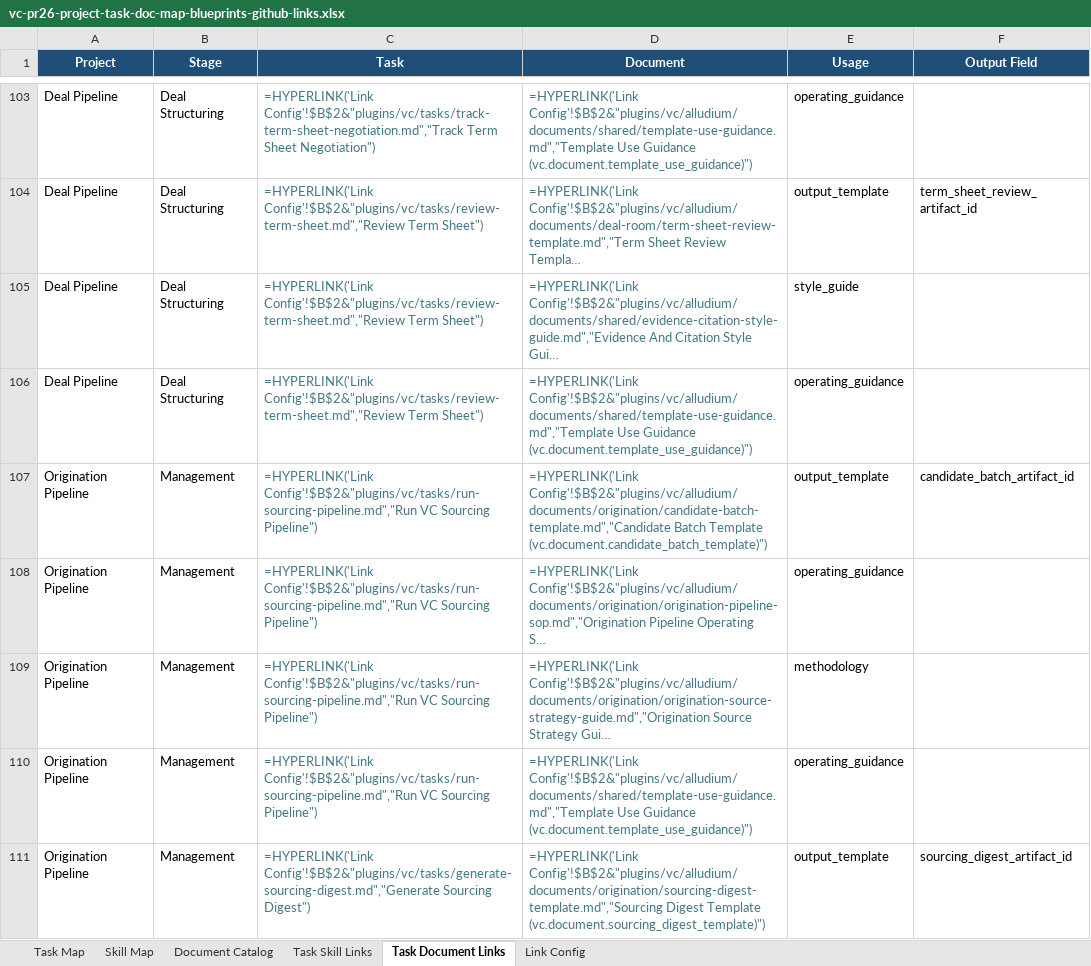
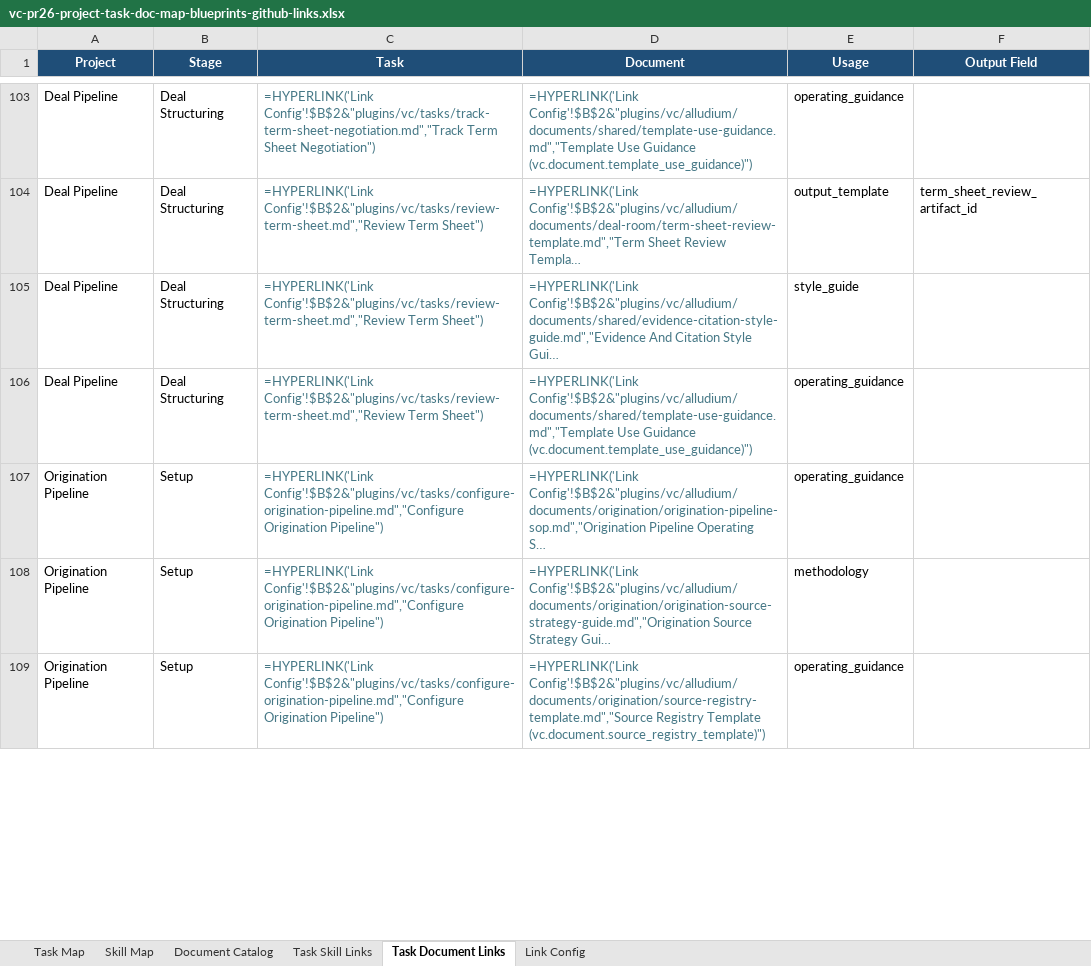
Before and after one commit to alludium/alludium-packs, an Excel workbook: outputs/vc-pr26-project-task-doc-map-blueprints-github-links.xlsx, sheet Task Document Links, drawn as a sheet; only a part is shown, gaps mark what is left out; long unchanged cells end in …; values as stored, in another font and other column widths than the file's, no borders; formulas without a stored value are shown as written; table styles not drawn; removed rows and columns are numbered as before the commit, all else as after; the diff covers the shown part only; the diff names each change by its address in the sheet, - before the commit and + after, or states it on an @@ line.

Commit message:
Tighten origination blueprint stages

```diff
--- a/outputs/vc-pr26-project-task-doc-map-blueprints-github-links.xlsx (sheet Task Document Links)
+++ b/outputs/vc-pr26-project-task-doc-map-blueprints-github-links.xlsx (sheet Task Document Links)
-row 107: Origination Pipeline | Management | =HYPERLINK('Link Config'!$B$2&"plugins/vc/tasks/run-sourcing-pipeline.md","Run VC Sourcing Pipeline") | =HYPERLINK('Link Config'!$B$2&"plugins/vc/alludium/documents/origination/candidate-batch-template.md","Candidate Batch Template (vc.document.candidate_batch_template)") | output_template | candidate_batch_artifact_id
-B107:B109 (Stage): Management
+B107:B109 (Stage): Setup
-C107:C109 (Task): =HYPERLINK('Link Config'!$B$2&"plugins/vc/tasks/run-sourcing-pipeline.md","Run VC Sourcing Pipeline")
+C107:C109 (Task): =HYPERLINK('Link Config'!$B$2&"plugins/vc/tasks/configure-origination-pipeline.md","Configure Origination Pipeline")
-D109 (Document): =HYPERLINK('Link Config'!$B$2&"plugins/vc/alludium/documents/shared/template-use-guidance.md","Template Use Guidance (vc.document.template_use_guidance)")
+D109 (Document): =HYPERLINK('Link Config'!$B$2&"plugins/vc/alludium/documents/origination/source-registry-template.md","Source Registry Template (vc.document.source_registry_template)")
-row 111: Origination Pipeline | Management | =HYPERLINK('Link Config'!$B$2&"plugins/vc/tasks/generate-sourcing-digest.md","Generate Sourcing Digest") | =HYPERLINK('Link Config'!$B$2&"plugins/vc/alludium/documents/origination/sourcing-digest-template.md","Sourcing Digest Template (vc.document.sourcing_digest_template)") | output_template | sourcing_digest_artifact_id
```
Also changed, not shown: 5 added rows, 32 removed rows and 20 edited cells elsewhere in this sheet, sheet Task Map, sheet Task Skill Links, sheet Skill Map, 17 other files.
